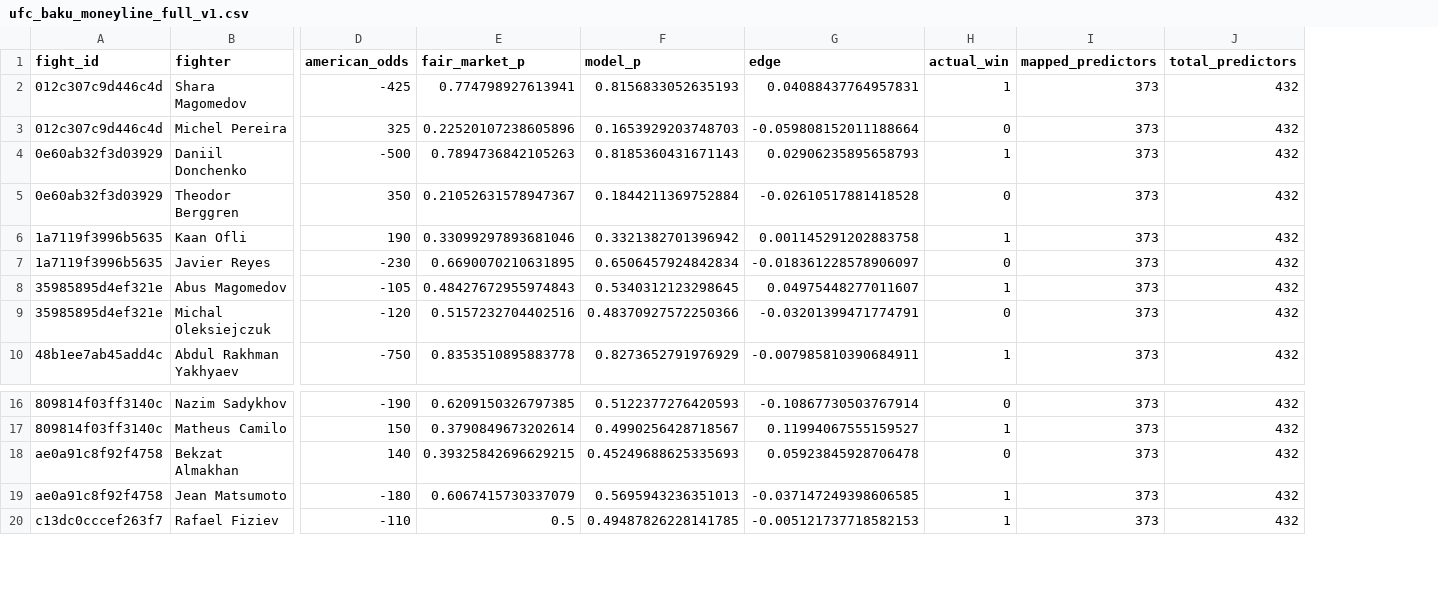
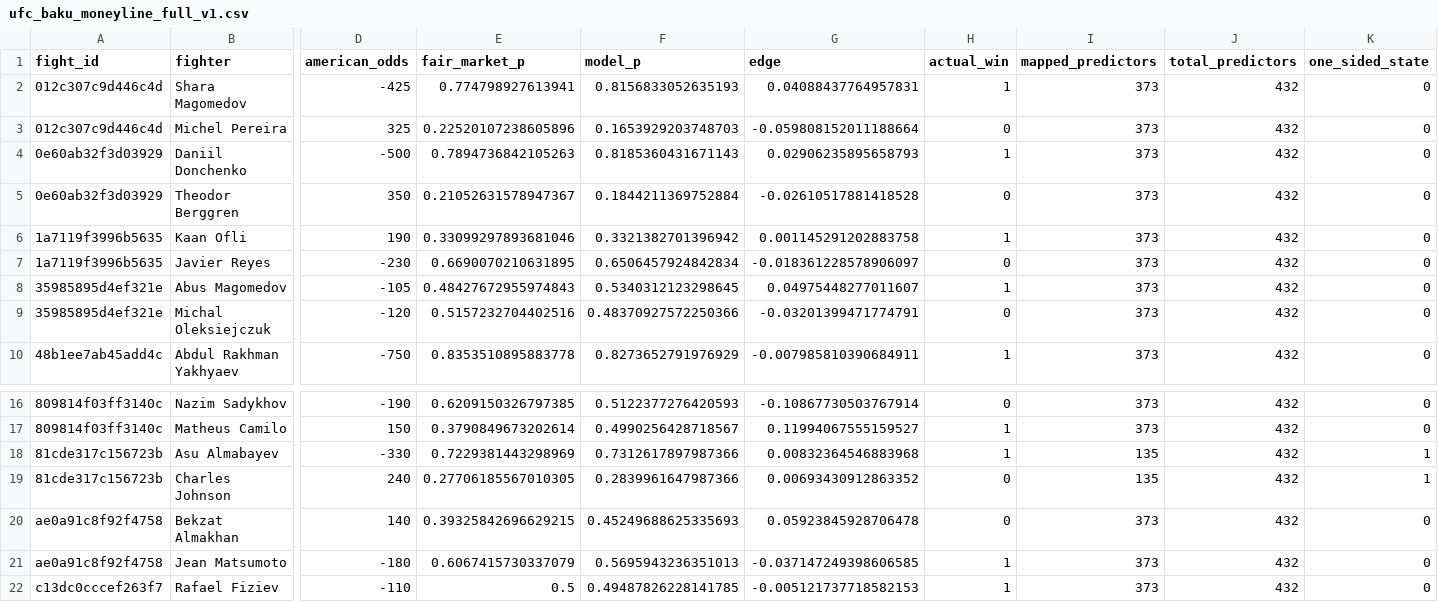
Before and after one commit to ChrisEsau/ufc-ai-clv-tracker, a CSV file: data/research/prop_mispricing/ufc_baku_moneyline_full_v1.csv, drawn as a sheet; only a part is shown, gaps mark what is left out; rows hold the shown columns only; the diff names each change by its address in the sheet, - before the commit and + after, or states it on an @@ line.

```diff
--- a/data/research/prop_mispricing/ufc_baku_moneyline_full_v1.csv
+++ b/data/research/prop_mispricing/ufc_baku_moneyline_full_v1.csv
+column K (one_sided_state), rows 2-10: all 0; rows 16-17: 0 | 0; rows 20-22: all 0
+row 18: 81cde317c156723b | Asu Almabayev | -330 | 0.7229381443298969 | 0.7312617897987366 | 0.00832364546883968 | 1 | 135 | 432 | 1
+row 19: 81cde317c156723b | Charles Johnson | 240 | 0.27706185567010305 | 0.2839961647987366 | 0.00693430912863352 | 0 | 135 | 432 | 1
```
